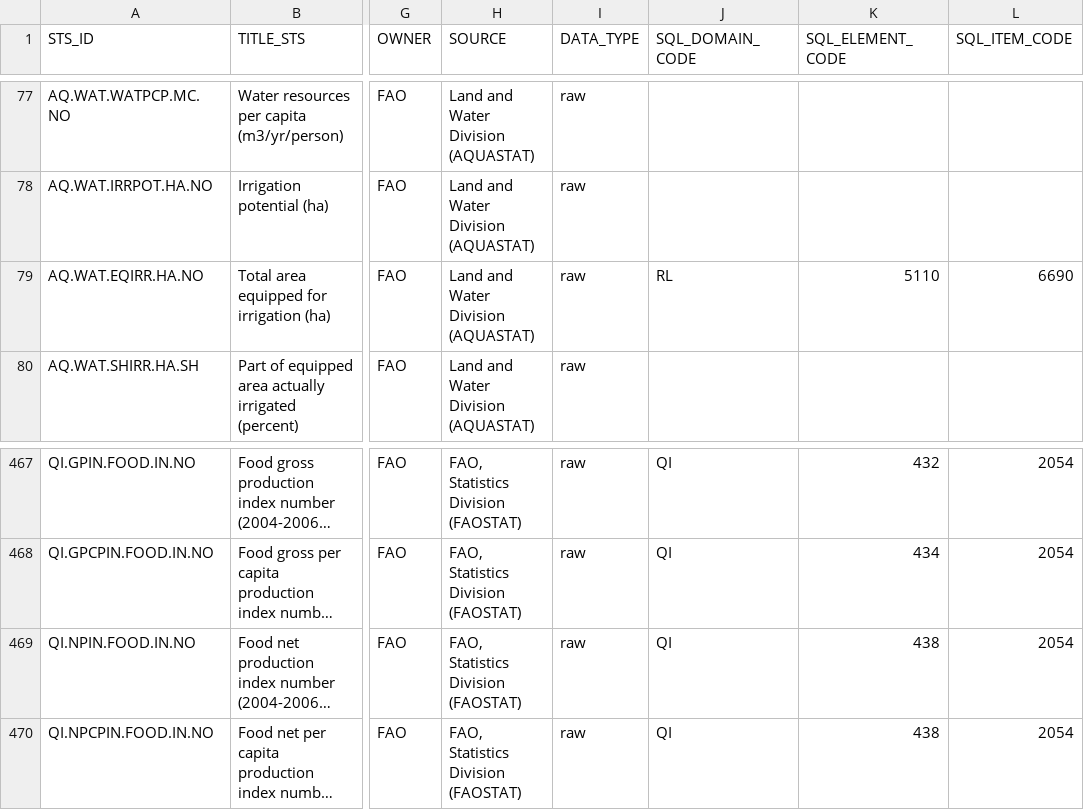
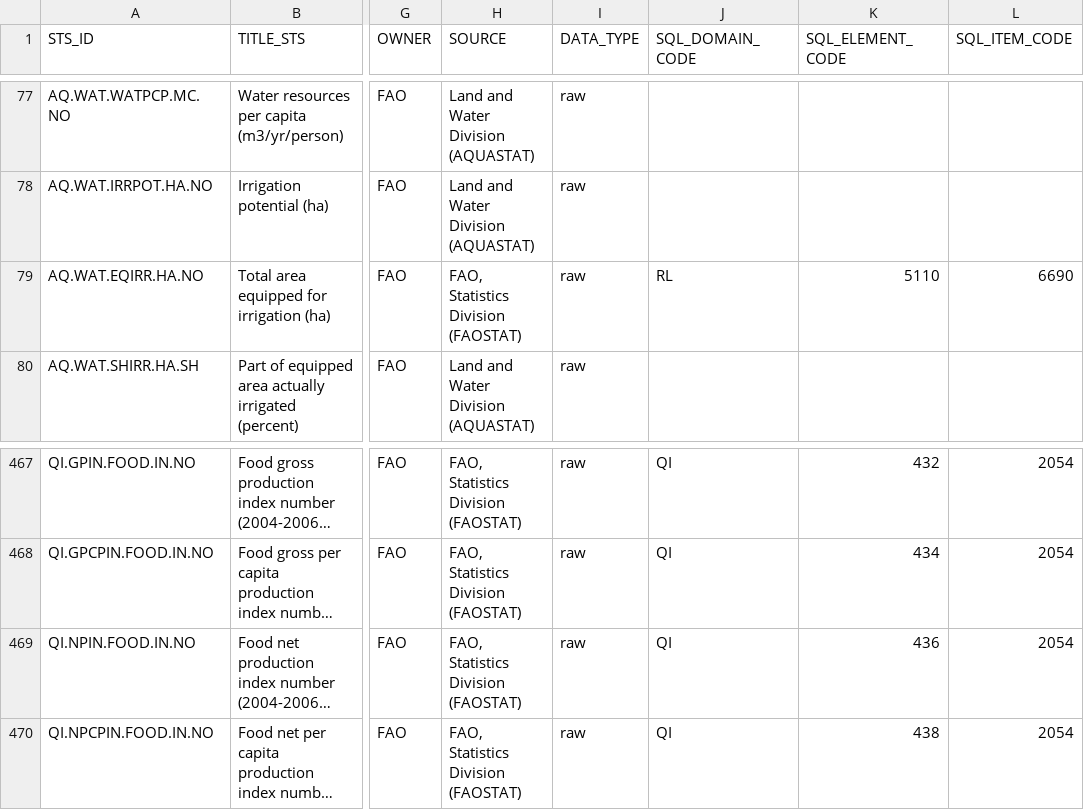
Before and after one commit to UNFAOstatistics/pocketbook_database, a CSV file: input_data/Metadata2015.csv, drawn as a sheet; only a part is shown, gaps mark what is left out; long unchanged cells end in …; the diff names each change by its address in the sheet, - before the commit and + after, or states it on an @@ line.

Commit message:
Area Equipped for irrigation fixed, as well as net food production index 438 (per capita) -> 436 (total)

```diff
--- a/input_data/Metadata2015.csv
+++ b/input_data/Metadata2015.csv
-H79 (SOURCE): Land and Water Division (AQUASTAT)
+H79 (SOURCE): FAO, Statistics Division (FAOSTAT)
-K469 (SQL_ELEMENT_CODE): 438
+K469 (SQL_ELEMENT_CODE): 436
```
